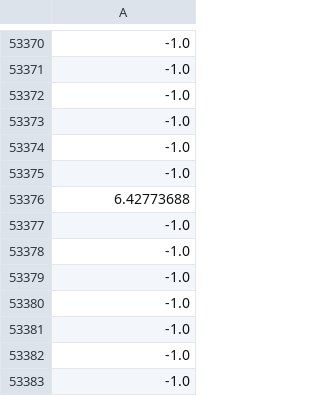
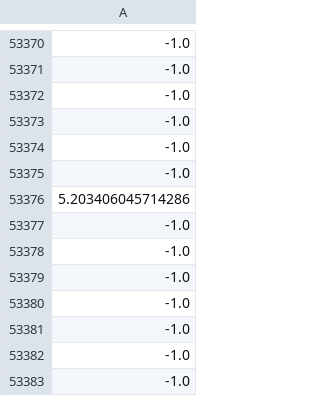
Before and after one commit to osj05081/project1, a CSV file: data/v_data.csv, drawn as a sheet; only a part is shown, gaps mark what is left out; the diff names each change by its address in the sheet, - before the commit and + after, or states it on an @@ line.

```diff
--- a/data/v_data.csv
+++ b/data/v_data.csv
-A53376: 6.42773688
+A53376: 5.203406045714286
```
